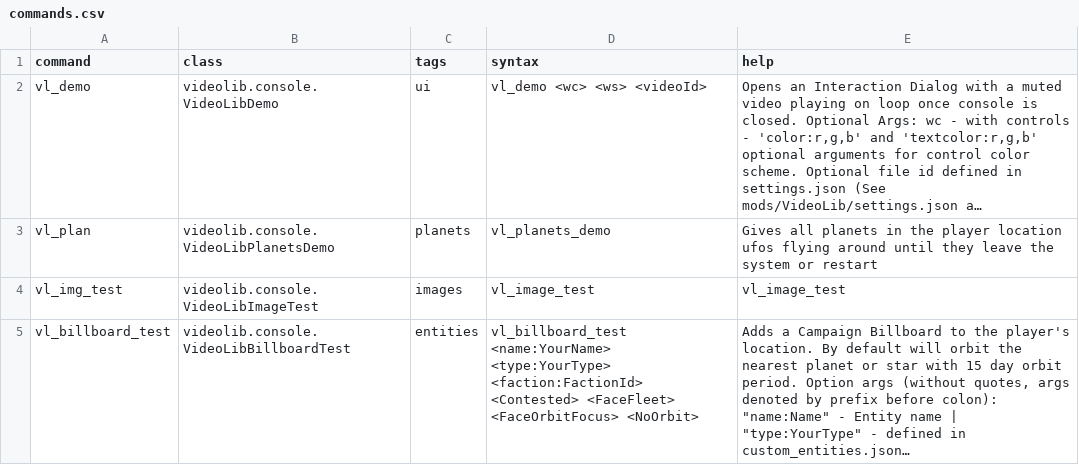
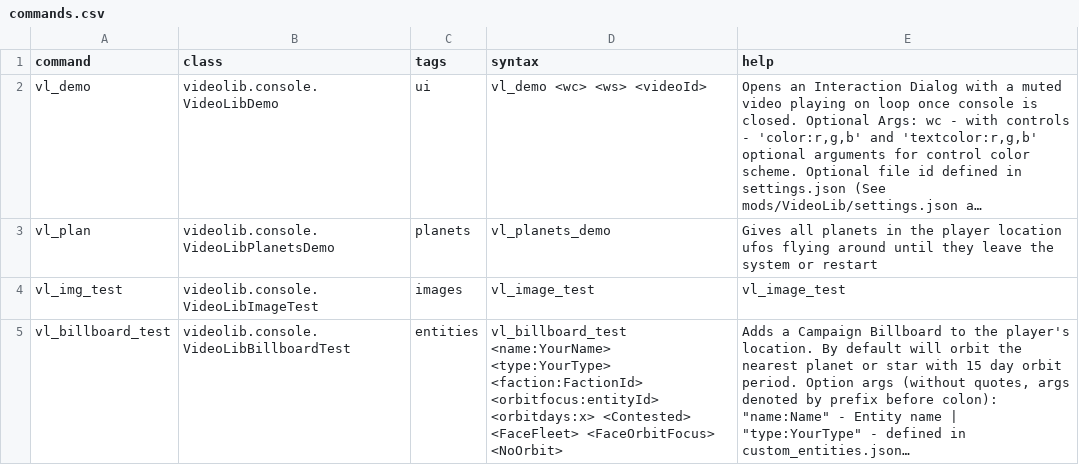
Before and after one commit to rolfosian/Starsector-VideoLib, a CSV file: data/console/commands.csv, drawn as a sheet; long unchanged cells end in …; the diff names each change by its address in the sheet, - before the commit and + after, or states it on an @@ line.

Commit message:
Update commands.csv

```diff
--- a/data/console/commands.csv
+++ b/data/console/commands.csv
-D5 (syntax): …<type:YourType> <faction:FactionId> <Contested> <FaceFleet>…
+D5 (syntax): …<type:YourType> <faction:FactionId> <orbitfocus:entityId> <orbitdays:x> <Contested> <FaceFleet>…
```
